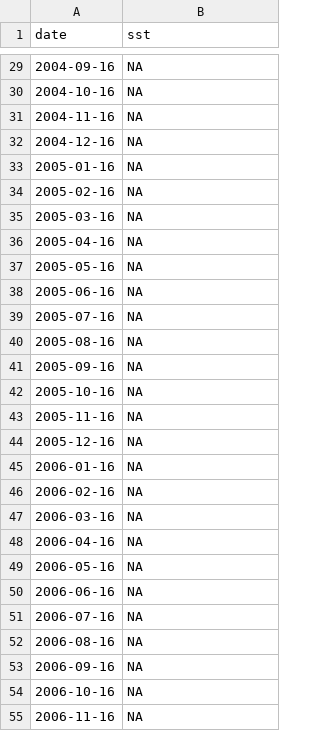
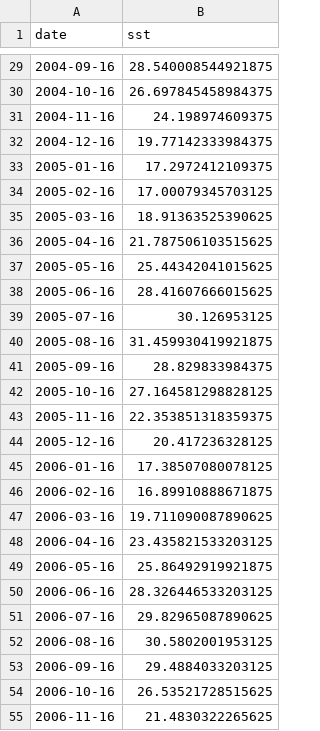
Before and after one commit to marinebon/p2p, a CSV file: data/sst/sst_usa-usfstpete.csv, drawn as a sheet; only a part is shown, gaps mark what is left out; the diff covers the shown part only.

```diff
--- a/data/sst/sst_usa-usfstpete.csv
+++ b/data/sst/sst_usa-usfstpete.csv
@@ -29,27 +29,27 @@ date,sst
-2004-09-16,NA
-2004-10-16,NA
-2004-11-16,NA
-2004-12-16,NA
-2005-01-16,NA
-2005-02-16,NA
-2005-03-16,NA
-2005-04-16,NA
-2005-05-16,NA
-2005-06-16,NA
-2005-07-16,NA
-2005-08-16,NA
-2005-09-16,NA
-2005-10-16,NA
-2005-11-16,NA
-2005-12-16,NA
-2006-01-16,NA
-2006-02-16,NA
-2006-03-16,NA
-2006-04-16,NA
-2006-05-16,NA
-2006-06-16,NA
-2006-07-16,NA
-2006-08-16,NA
-2006-09-16,NA
-2006-10-16,NA
-2006-11-16,NA
+2004-09-16,28.540008544921875
+2004-10-16,26.697845458984375
+2004-11-16,24.198974609375
+2004-12-16,19.77142333984375
+2005-01-16,17.2972412109375
+2005-02-16,17.00079345703125
+2005-03-16,18.91363525390625
+2005-04-16,21.787506103515625
+2005-05-16,25.44342041015625
+2005-06-16,28.41607666015625
+2005-07-16,30.126953125
+2005-08-16,31.459930419921875
+2005-09-16,28.829833984375
+2005-10-16,27.164581298828125
+2005-11-16,22.353851318359375
+2005-12-16,20.417236328125
+2006-01-16,17.38507080078125
+2006-02-16,16.89910888671875
+2006-03-16,19.711090087890625
+2006-04-16,23.435821533203125
+2006-05-16,25.86492919921875
+2006-06-16,28.326446533203125
+2006-07-16,29.82965087890625
+2006-08-16,30.5802001953125
+2006-09-16,29.4884033203125
+2006-10-16,26.53521728515625
+2006-11-16,21.4830322265625
```
Also changed, not shown: 173 edited cells elsewhere in this file, 5 other files.
